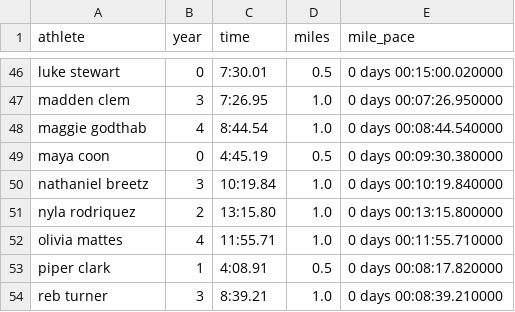
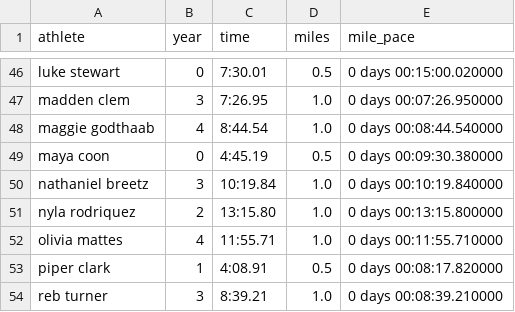
Before and after one commit to tompscanlan/dunn-xc-personal-records, a CSV file: 2021_season_data/csv/Reservoir Park Invitational 2021.csv, drawn as a sheet; only a part is shown, gaps mark what is left out.

```diff
--- a/2021_season_data/csv/Reservoir Park Invitational 2021.csv
+++ b/2021_season_data/csv/Reservoir Park Invitational 2021.csv
@@ -47,3 +47,3 @@ luke stewart,0,7:30.01,0.5,0 days 00:15:00.020000
 madden clem,3,7:26.95,1.0,0 days 00:07:26.950000
-maggie godthab,4,8:44.54,1.0,0 days 00:08:44.540000
+maggie godthaab,4,8:44.54,1.0,0 days 00:08:44.540000
 maya coon,0,4:45.19,0.5,0 days 00:09:30.380000
```
Also changed, not shown: 2021_season_data/csv/2nd Annual STXXC Halloween Hustle 2021.csv, 2021_season_data/csv/Bates 2021.csv, 3 other files.
